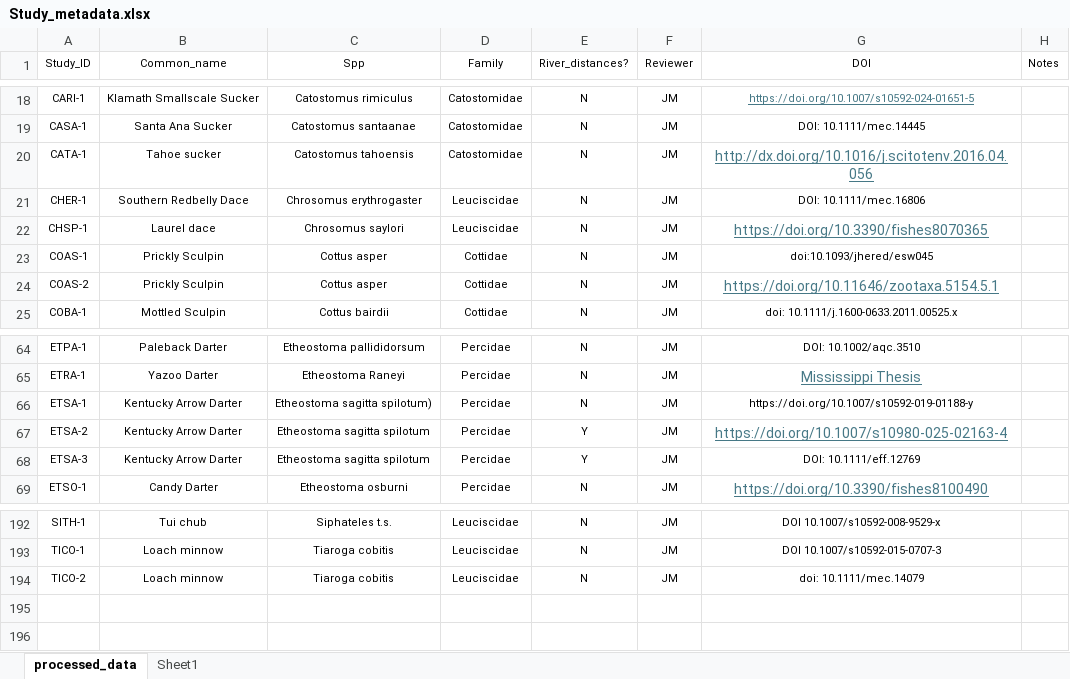
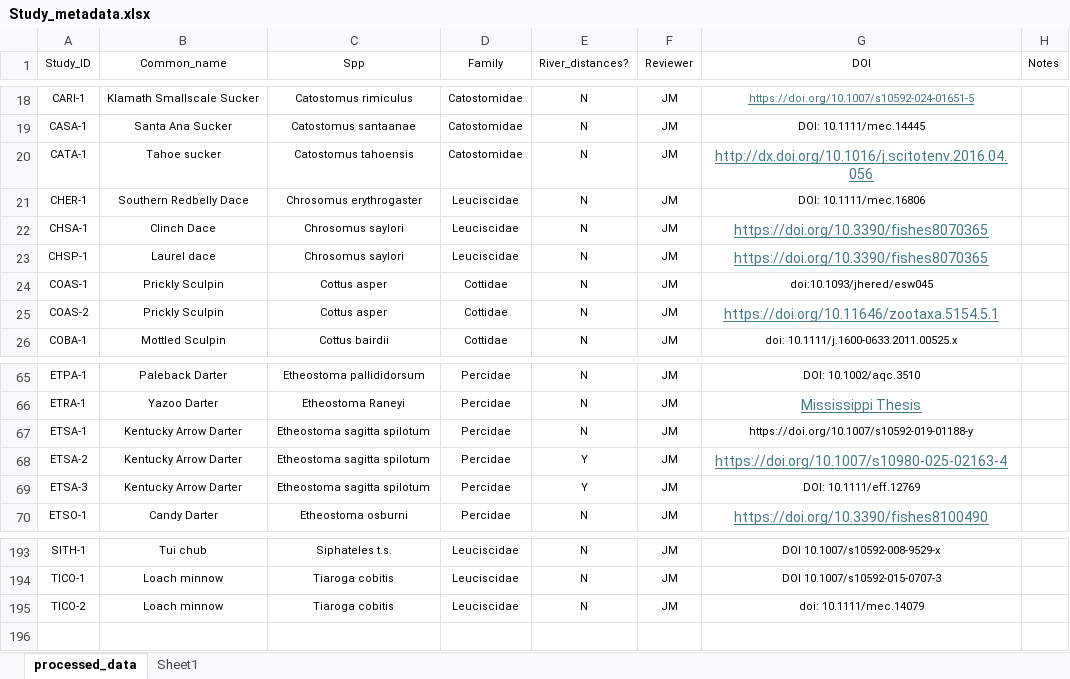
Before and after one commit to madisonbetts/DGS-Patterns-of-Fish-Diversity, an Excel workbook: Objective 2/Data/Study_metadata.xlsx, sheet processed_data, drawn as a sheet; only a part is shown, gaps mark what is left out; values as stored, in another font and other column widths than the file's, no borders; removed rows and columns are numbered as before the commit, all else as after; the diff names each change by its address in the sheet, - before the commit and + after, or states it on an @@ line.

```diff
--- a/Objective 2/Data/Study_metadata.xlsx (sheet processed_data)
+++ b/Objective 2/Data/Study_metadata.xlsx (sheet processed_data)
+row 22: CHSA-1 | Clinch Dace | Chrosomus saylori | Leuciscidae | N | JM | https://doi.org/10.3390/fishes8070365
-C67 (Spp): Etheostoma sagitta spilotum)
+C67 (Spp): Etheostoma sagitta spilotum
-row 195: (empty)
```
Also changed, not shown: 19 other files.
